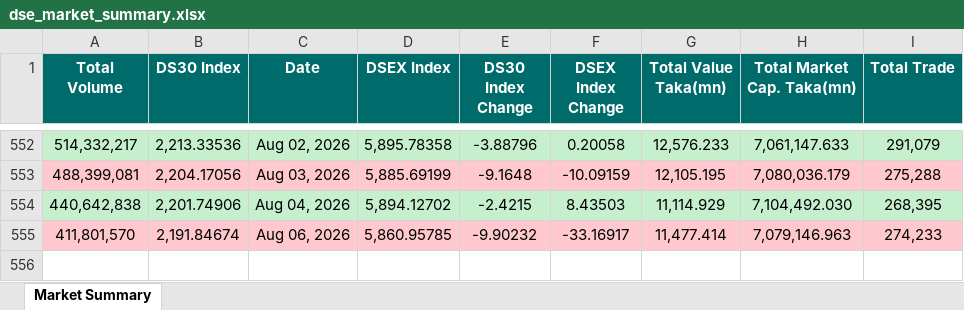
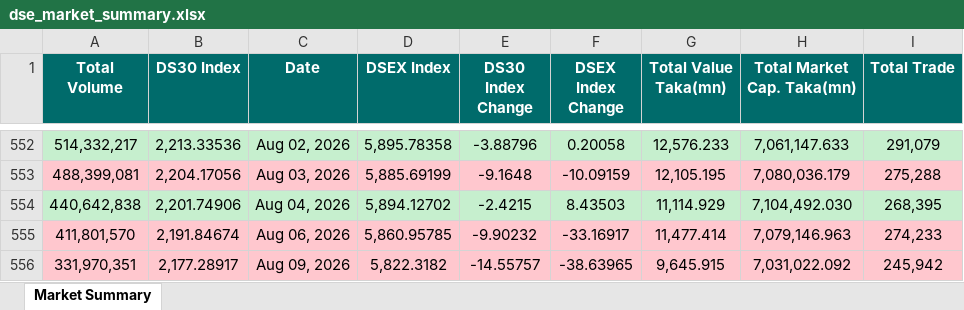
Before and after one commit to niaz86/DSE, an Excel workbook: dse_market_summary.xlsx, sheet Market Summary, drawn as a sheet; only a part is shown, gaps mark what is left out; values as stored, in another font and other column widths than the file's, no borders; the diff names each change by its address in the sheet, - before the commit and + after, or states it on an @@ line.

```diff
--- a/dse_market_summary.xlsx (sheet Market Summary)
+++ b/dse_market_summary.xlsx (sheet Market Summary)
+row 556: 331,970,351 | 2,177.28917 | Aug 09, 2026 | 5,822.3182 | -14.55757 | -38.63965 | 9,645.915 | 7,031,022.092 | 245,942
```
